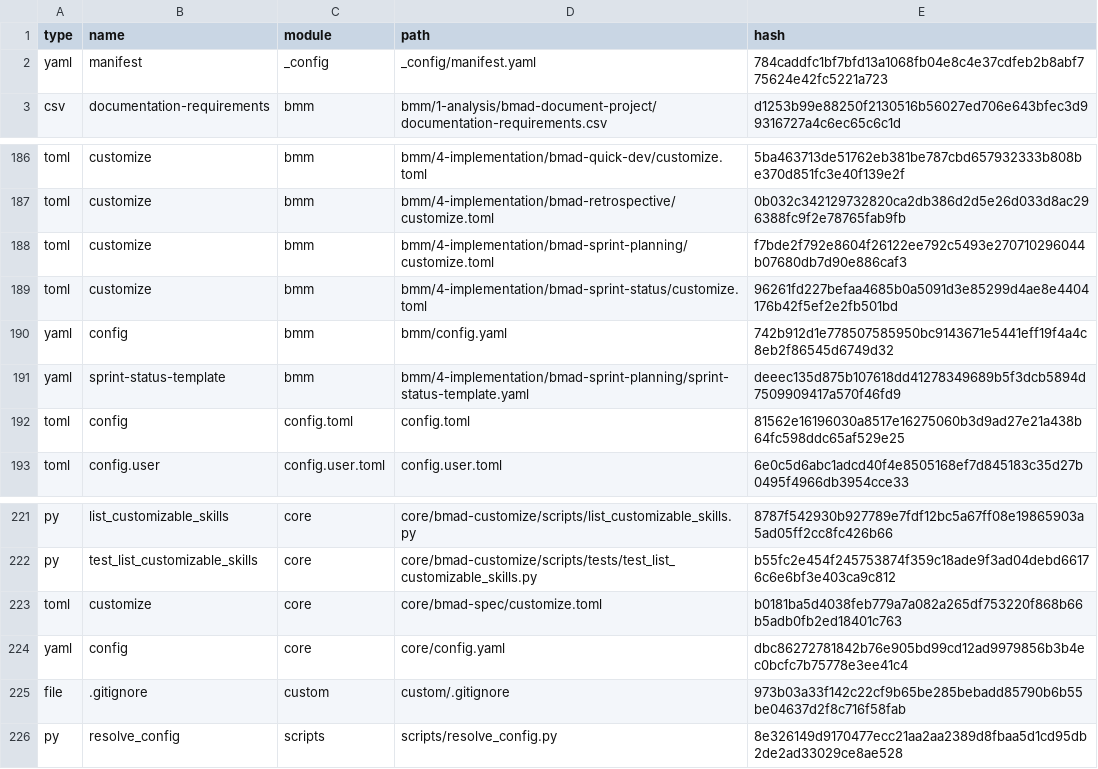
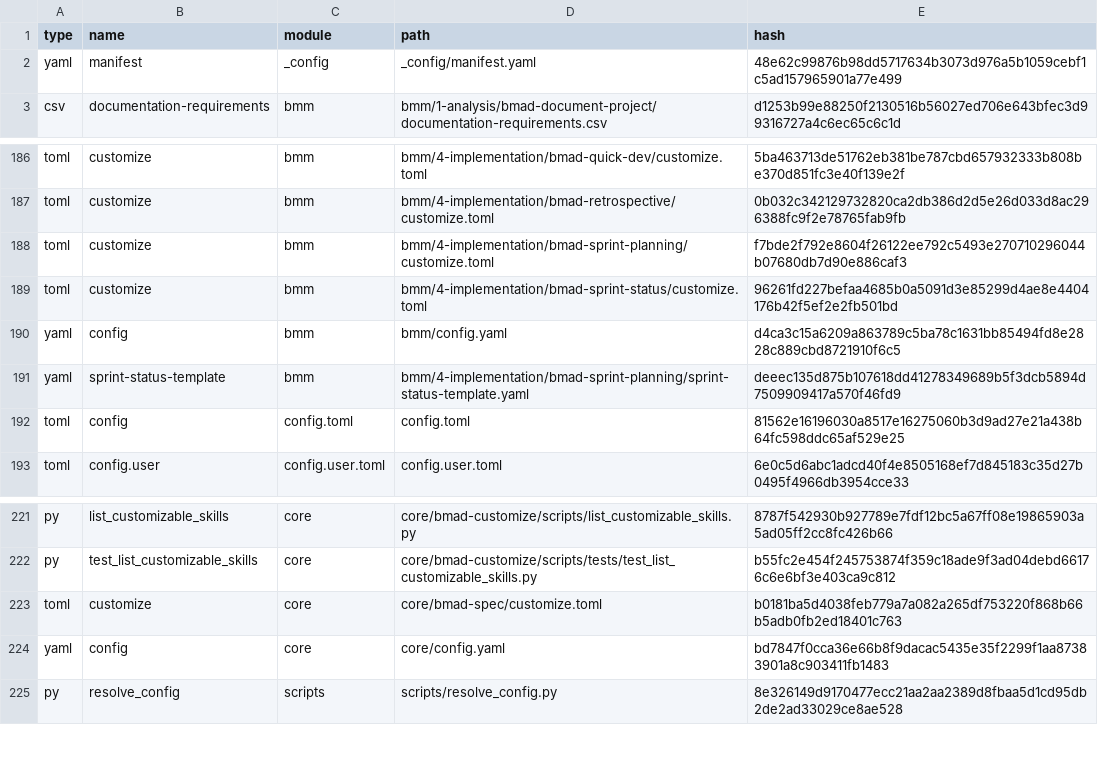
Before and after one commit to Dake01/training-trade, a CSV file: _bmad/_config/files-manifest.csv, drawn as a sheet; only a part is shown, gaps mark what is left out.

```diff
--- a/_bmad/_config/files-manifest.csv
+++ b/_bmad/_config/files-manifest.csv
@@ -1,3 +1,3 @@
 type,name,module,path,hash
-"yaml","manifest","_config","_config/manifest.yaml","784caddfc1bf7bfd13a1068fb04e8c4e37cdfeb2b8abf775624e42fc5221a723"
+"yaml","manifest","_config","_config/manifest.yaml","48e62c99876b98dd5717634b3073d976a5b1059cebf1c5ad157965901a77e499"
 "csv","documentation-requirements","bmm","bmm/1-analysis/bmad-document-project/documentation-requirements.csv","d1253b99e88250f2130516b56027ed706e643bfec3d99316727a4c6ec65c6c1d"
@@ -189,3 +189,3 @@ type,name,module,path,hash
 "toml","customize","bmm","bmm/4-implementation/bmad-sprint-status/customize.toml","96261fd227befaa4685b0a5091d3e85299d4ae8e4404176b42f5ef2e2fb501bd"
-"yaml","config","bmm","bmm/config.yaml","742b912d1e778507585950bc9143671e5441eff19f4a4c8eb2f86545d6749d32"
+"yaml","config","bmm","bmm/config.yaml","d4ca3c15a6209a863789c5ba78c1631bb85494fd8e2828c889cbd8721910f6c5"
 "yaml","sprint-status-template","bmm","bmm/4-implementation/bmad-sprint-planning/sprint-status-template.yaml","deeec135d875b107618dd41278349689b5f3dcb5894d7509909417a570f46fd9"
@@ -223,4 +223,3 @@ type,name,module,path,hash
 "toml","customize","core","core/bmad-spec/customize.toml","b0181ba5d4038feb779a7a082a265df753220f868b66b5adb0fb2ed18401c763"
-"yaml","config","core","core/config.yaml","dbc86272781842b76e905bd99cd12ad9979856b3b4ec0bcfc7b75778e3ee41c4"
-"file",".gitignore","custom","custom/.gitignore","973b03a33f142c22cf9b65be285bebadd85790b6b55be04637d2f8c716f58fab"
+"yaml","config","core","core/config.yaml","bd7847f0cca36e66b8f9dacac5435e35f2299f1aa87383901a8c903411fb1483"
 "py","resolve_config","scripts","scripts/resolve_config.py","8e326149d9170477ecc21aa2aa2389d8fbaa5d1cd95db2de2ad33029ce8ae528"
```
Also changed, not shown: 22 other files.
